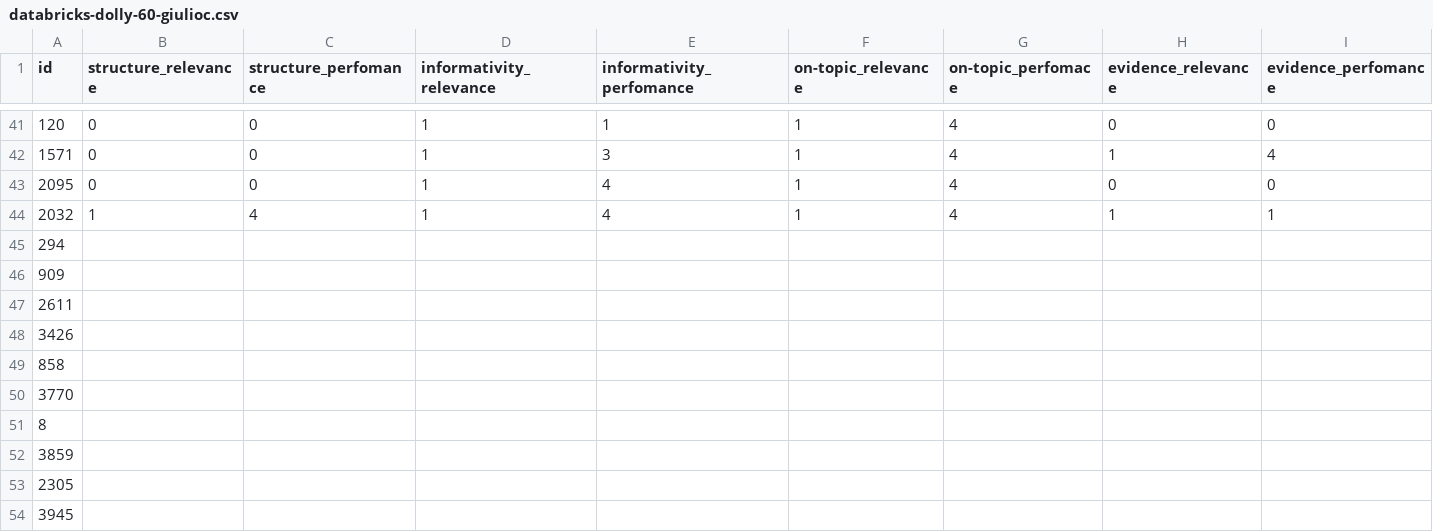
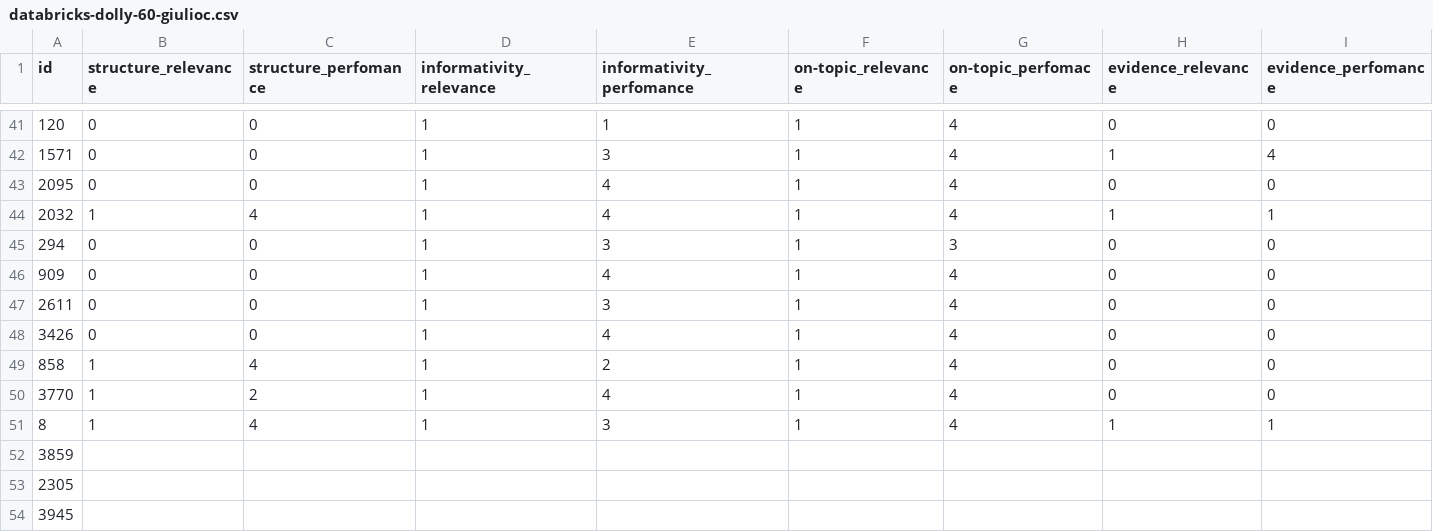
Before and after one commit to RL4LMT/Breaking-down-Helpfulness, a CSV file: annotation/databricks-dolly-60-giulioc.csv, drawn as a sheet; only a part is shown, gaps mark what is left out; the diff covers the shown part only; the diff names each change by its address in the sheet, - before the commit and + after, or states it on an @@ line.

Commit message:
50

```diff
--- a/annotation/databricks-dolly-60-giulioc.csv
+++ b/annotation/databricks-dolly-60-giulioc.csv
-B45:B48 (structure_relevance): (empty)
+B45:B48 (structure_relevance): 0
-C45:C48 (structure_perfomance): (empty)
+C45:C48 (structure_perfomance): 0
-D45:D51 (informativity_relevance): (empty)
+D45:D51 (informativity_relevance): 1
-E45 (informativity_perfomance): (empty)
+E45 (informativity_perfomance): 3
-F45:F51 (on-topic_relevance): (empty)
+F45:F51 (on-topic_relevance): 1
-G45 (on-topic_perfomace): (empty)
+G45 (on-topic_perfomace): 3
-H45:H50 (evidence_relevance): (empty)
+H45:H50 (evidence_relevance): 0
-I45:I50 (evidence_perfomance): (empty)
+I45:I50 (evidence_perfomance): 0
-E46 (informativity_perfomance): (empty)
+E46 (informativity_perfomance): 4
-G46:G51 (on-topic_perfomace): (empty)
+G46:G51 (on-topic_perfomace): 4
-E47 (informativity_perfomance): (empty)
+E47 (informativity_perfomance): 3
-E48 (informativity_perfomance): (empty)
+E48 (informativity_perfomance): 4
-B49:B51 (structure_relevance): (empty)
+B49:B51 (structure_relevance): 1
-C49 (structure_perfomance): (empty)
+C49 (structure_perfomance): 4
-E49 (informativity_perfomance): (empty)
+E49 (informativity_perfomance): 2
-C50 (structure_perfomance): (empty)
+C50 (structure_perfomance): 2
-E50 (informativity_perfomance): (empty)
+E50 (informativity_perfomance): 4
-C51 (structure_perfomance): (empty)
+C51 (structure_perfomance): 4
-E51 (informativity_perfomance): (empty)
+E51 (informativity_perfomance): 3
-H51 (evidence_relevance): (empty)
+H51 (evidence_relevance): 1
-I51 (evidence_perfomance): (empty)
+I51 (evidence_perfomance): 1
```
Also changed, not shown: 14 edited cells elsewhere in this file.
